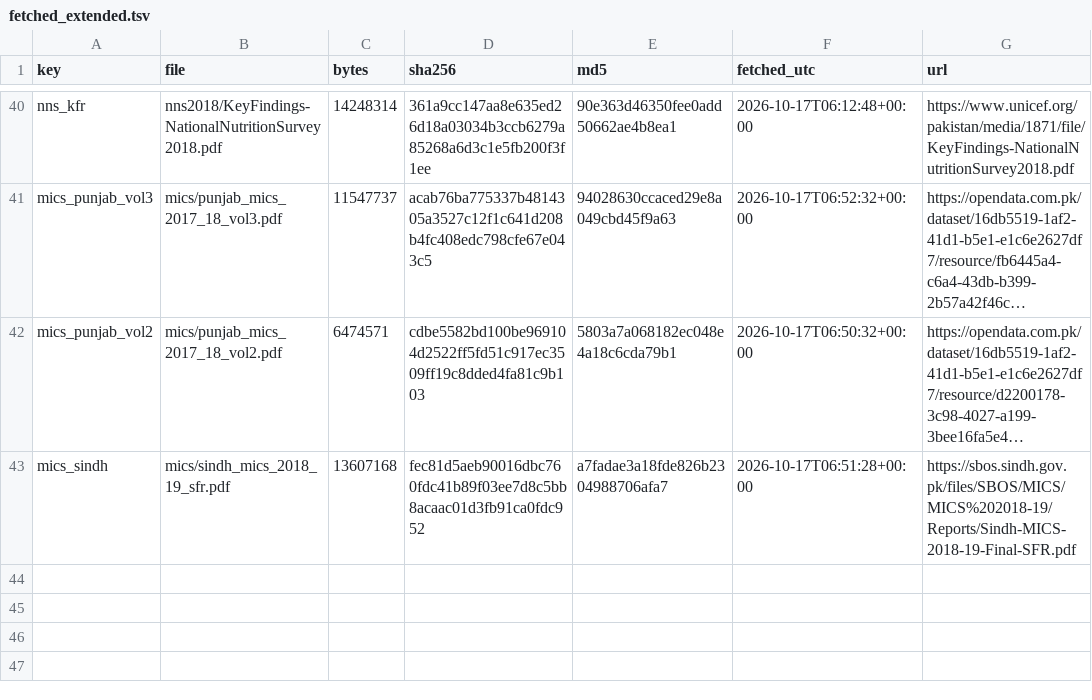
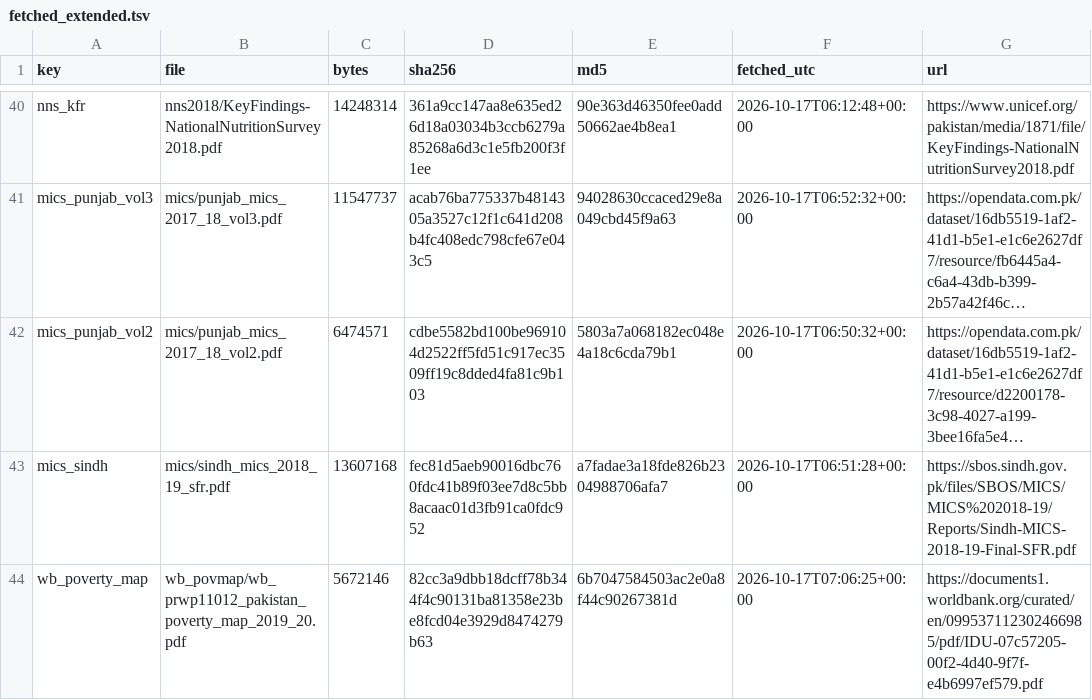
Before and after one commit to RaufNawaz/Sufi-Shrines, a TSV file: pipeline/gis/welfare/fetched_extended.tsv, drawn as a sheet; only a part is shown, gaps mark what is left out; long unchanged cells end in …; the diff names each change by its address in the sheet, - before the commit and + after, or states it on an @@ line.

```diff
--- a/pipeline/gis/welfare/fetched_extended.tsv
+++ b/pipeline/gis/welfare/fetched_extended.tsv
+row 44: wb_poverty_map | wb_povmap/wb_prwp11012_pakistan_poverty_map_2019_20.pdf | 5672146 | 82cc3a9dbb18dcff78b344f4c90131ba81358e23be8fcd04e3929d8474279b63 | 6b7047584503ac2e0a8f44c90267381d | 2026-10-17T07:06:25+00:00 | https://documents1.worldbank.org/curated/en/099537112302466985/pdf/IDU-07c57205-00f2-4d40-9f7f-e4b6997ef579.pdf
```
Also changed, not shown: pipeline/gis/atlas/atlas_codebook.csv, pipeline/gis/atlas/indicator_catalog.tsv, 9 other files.
